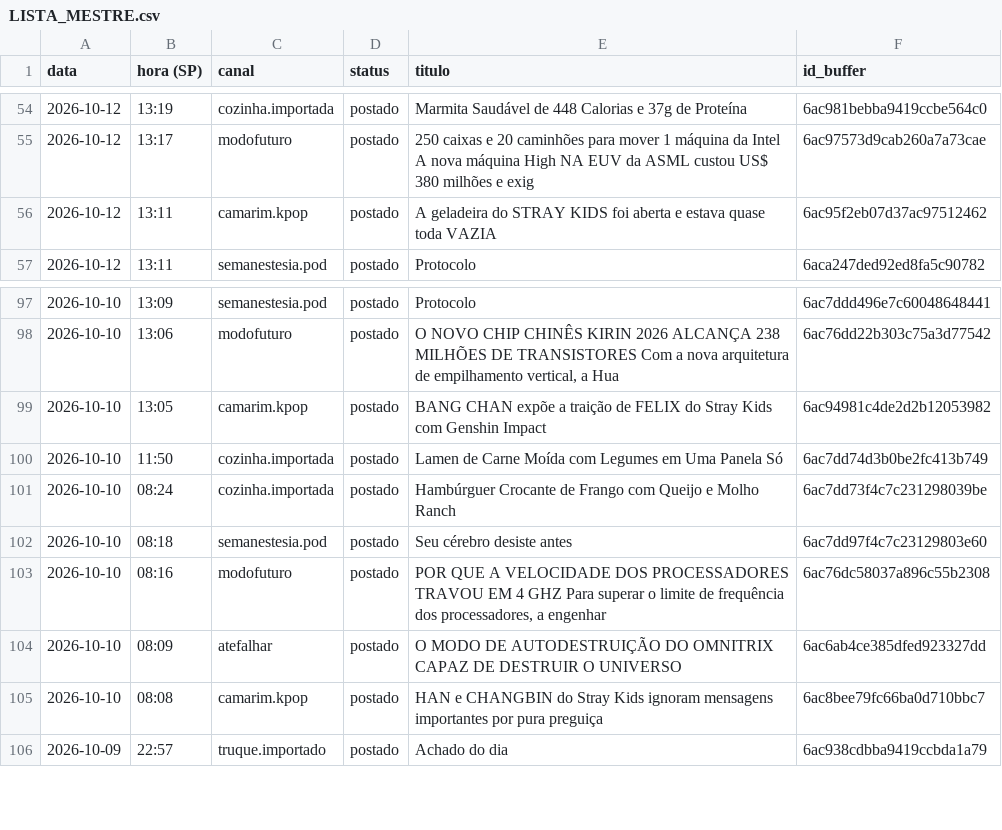
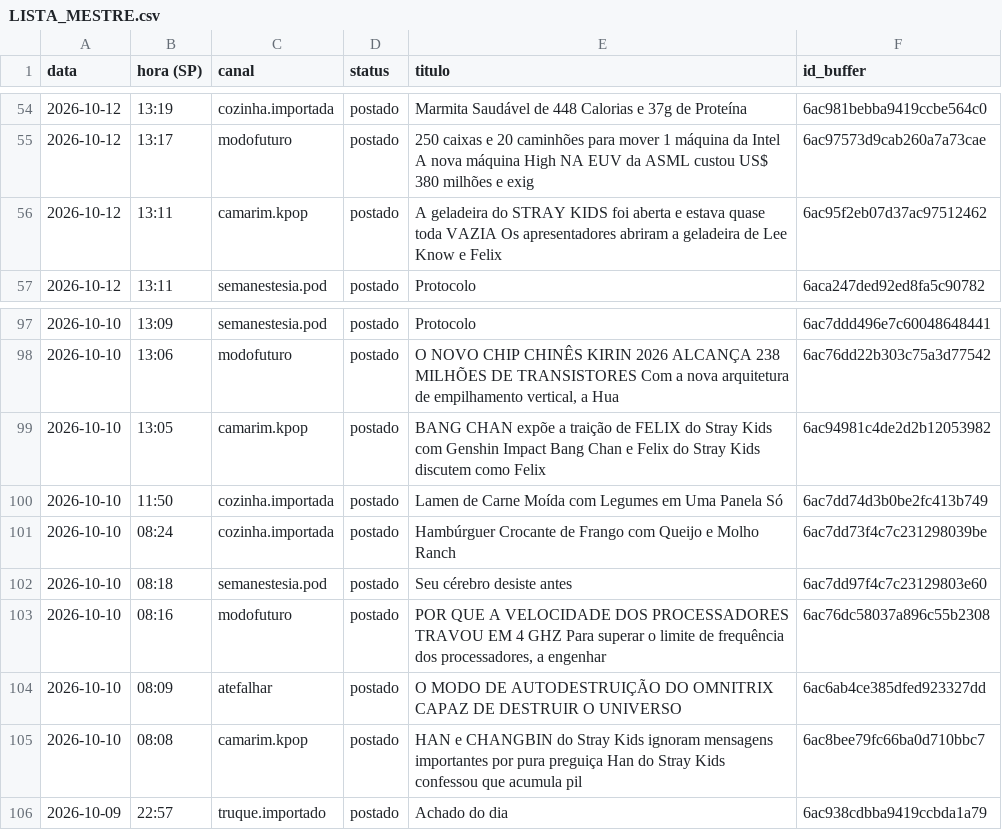
Before and after one commit to poisonb9/Modo-Futuro, a CSV file: estado/LISTA_MESTRE.csv, drawn as a sheet; only a part is shown, gaps mark what is left out; the diff covers the shown part only.

```diff
--- a/estado/LISTA_MESTRE.csv
+++ b/estado/LISTA_MESTRE.csv
@@ -55,3 +55,3 @@
 2026-10-12;13:17;modofuturo;postado;250 caixas e 20 caminhões para mover 1 máquina da Intel A nova máquina High NA EUV da ASML custou US$ 380 milhões e exig;6ac97573d9cab260a7a73cae
-2026-10-12;13:11;camarim.kpop;postado;A geladeira do STRAY KIDS foi aberta e estava quase toda VAZIA;6ac95f2eb07d37ac97512462
+2026-10-12;13:11;camarim.kpop;postado;A geladeira do STRAY KIDS foi aberta e estava quase toda VAZIA Os apresentadores abriram a geladeira de Lee Know e Felix;6ac95f2eb07d37ac97512462
 2026-10-12;13:11;semanestesia.pod;postado;Protocolo;6aca247ded92ed8fa5c90782
@@ -98,3 +98,3 @@
 2026-10-10;13:06;modofuturo;postado;O NOVO CHIP CHINÊS KIRIN 2026 ALCANÇA 238 MILHÕES DE TRANSISTORES Com a nova arquitetura de empilhamento vertical, a Hua;6ac76dd22b303c75a3d77542
-2026-10-10;13:05;camarim.kpop;postado;BANG CHAN expõe a traição de FELIX do Stray Kids com Genshin Impact;6ac94981c4de2d2b12053982
+2026-10-10;13:05;camarim.kpop;postado;BANG CHAN expõe a traição de FELIX do Stray Kids com Genshin Impact Bang Chan e Felix do Stray Kids discutem como Felix ;6ac94981c4de2d2b12053982
 2026-10-10;11:50;cozinha.importada;postado;Lamen de Carne Moída com Legumes em Uma Panela Só;6ac7dd74d3b0be2fc413b749
@@ -104,3 +104,3 @@
 2026-10-10;08:09;atefalhar;postado;O MODO DE AUTODESTRUIÇÃO DO OMNITRIX CAPAZ DE DESTRUIR O UNIVERSO;6ac6ab4ce385dfed923327dd
-2026-10-10;08:08;camarim.kpop;postado;HAN e CHANGBIN do Stray Kids ignoram mensagens importantes por pura preguiça;6ac8bee79fc66ba0d710bbc7
+2026-10-10;08:08;camarim.kpop;postado;HAN e CHANGBIN do Stray Kids ignoram mensagens importantes por pura preguiça Han do Stray Kids confessou que acumula pil;6ac8bee79fc66ba0d710bbc7
 2026-10-09;22:57;truque.importado;postado;Achado do dia;6ac938cdbba9419ccbda1a79
```
Also changed, not shown: 24 edited cells elsewhere in this file, 5 other files.
